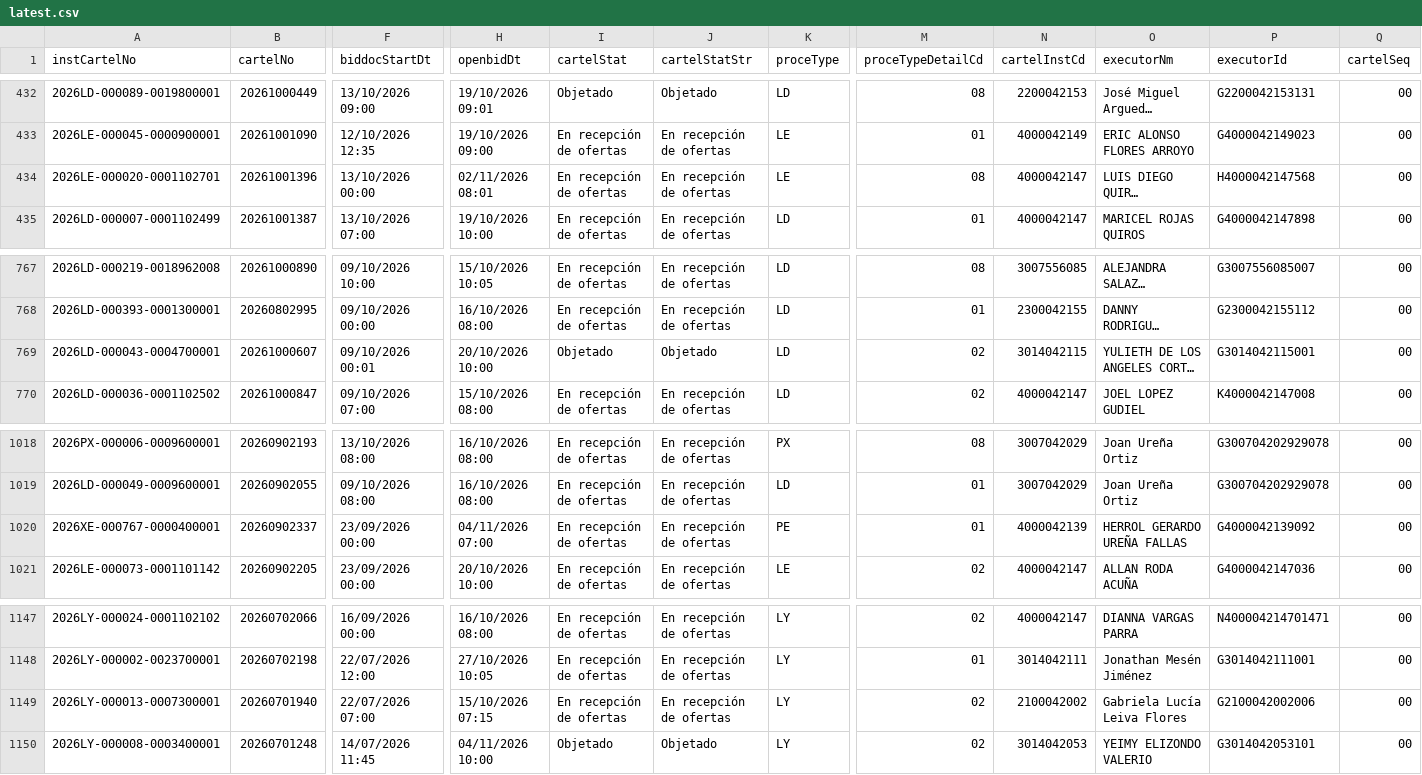
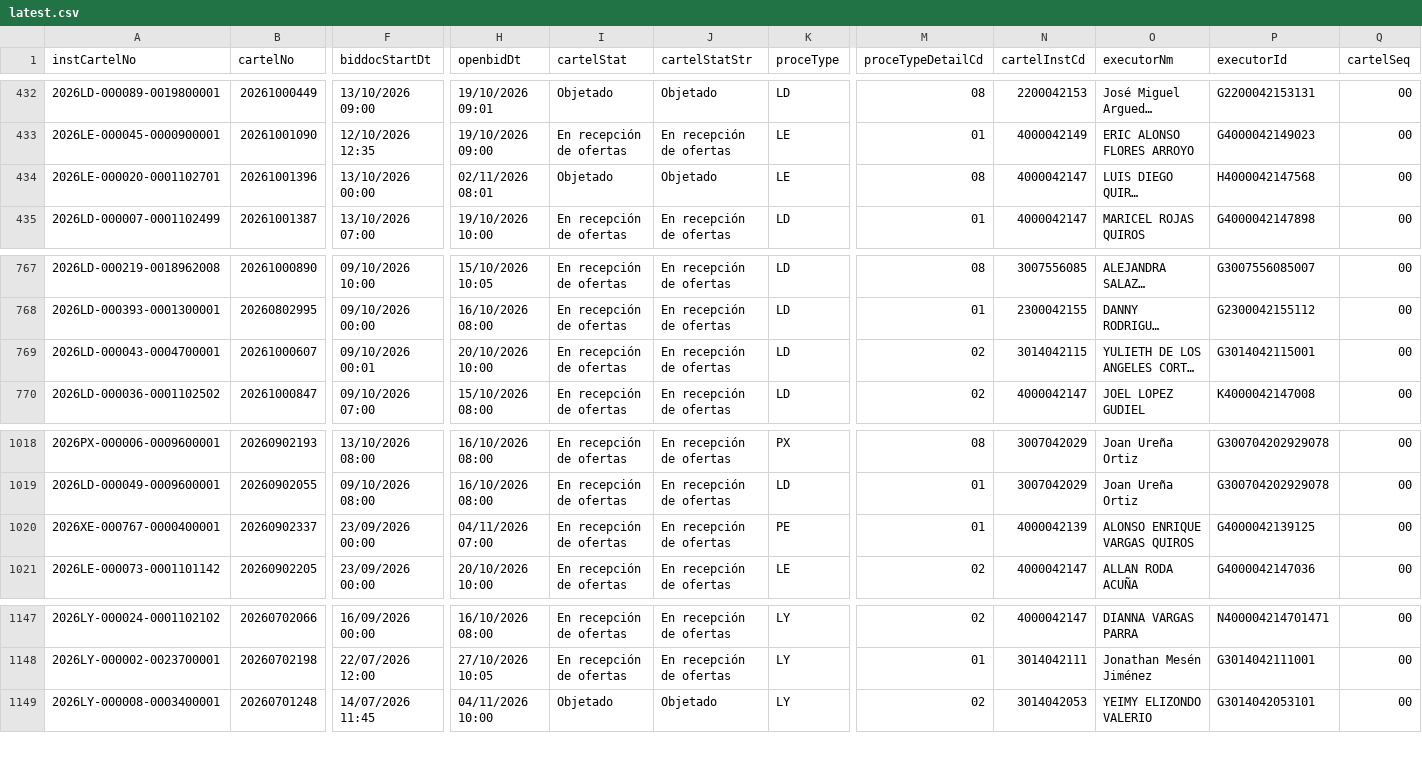
Before and after one commit to AluenParadigma/sicop-data-public, a CSV file: latest.csv, drawn as a sheet; only a part is shown, gaps mark what is left out; long unchanged cells end in …; rows hold the shown columns only; the diff names each change by its address in the sheet, - before the commit and + after, or states it on an @@ line.

Commit message:
Update SICOP public data

```diff
--- a/latest.csv
+++ b/latest.csv
-I434 (cartelStat): En recepción de ofertas
+I434 (cartelStat): Objetado
-J434 (cartelStatStr): En recepción de ofertas
+J434 (cartelStatStr): Objetado
-I769 (cartelStat): Objetado
+I769 (cartelStat): En recepción de ofertas
-J769 (cartelStatStr): Objetado
+J769 (cartelStatStr): En recepción de ofertas
-O1020 (executorNm): HERROL GERARDO UREÑA FALLAS
+O1020 (executorNm): ALONSO ENRIQUE VARGAS QUIROS
-P1020 (executorId): G4000042139092
+P1020 (executorId): G4000042139125
-row 1149: 2026LY-000013-0007300001 | 20260701940 | 22/07/2026 07:00 | 15/10/2026 07:15 | En recepción de ofertas | En recepción de ofertas | LY | 02 | 2100042002 | Gabriela Lucía Leiva Flores | G2100042002006 | 00
```
Also changed, not shown: public/latest.csv, 4 other files.
